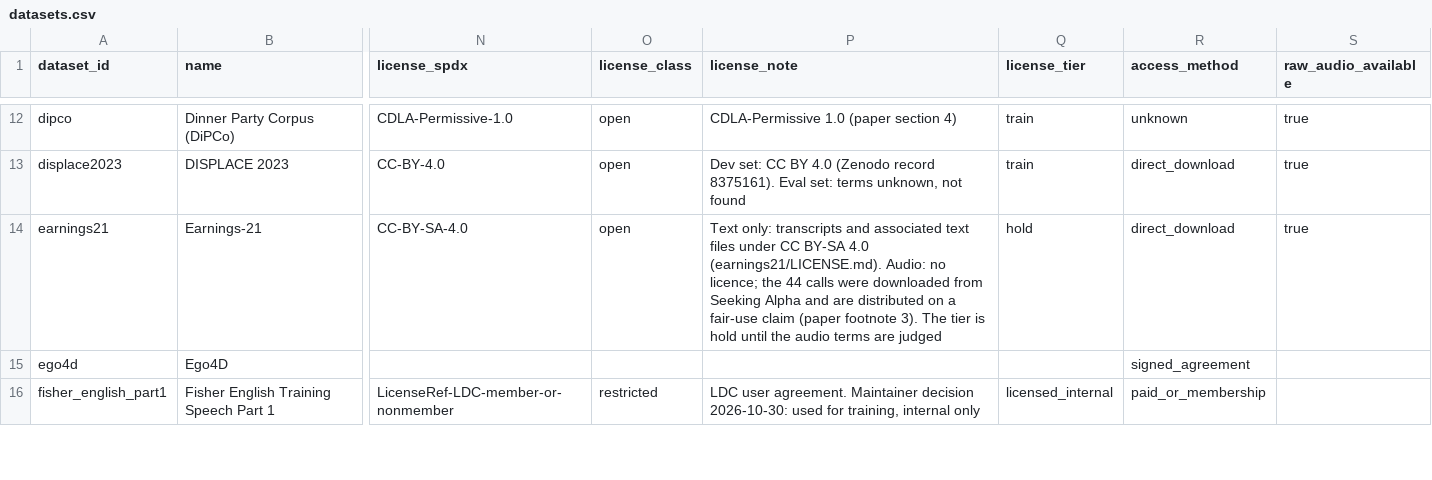
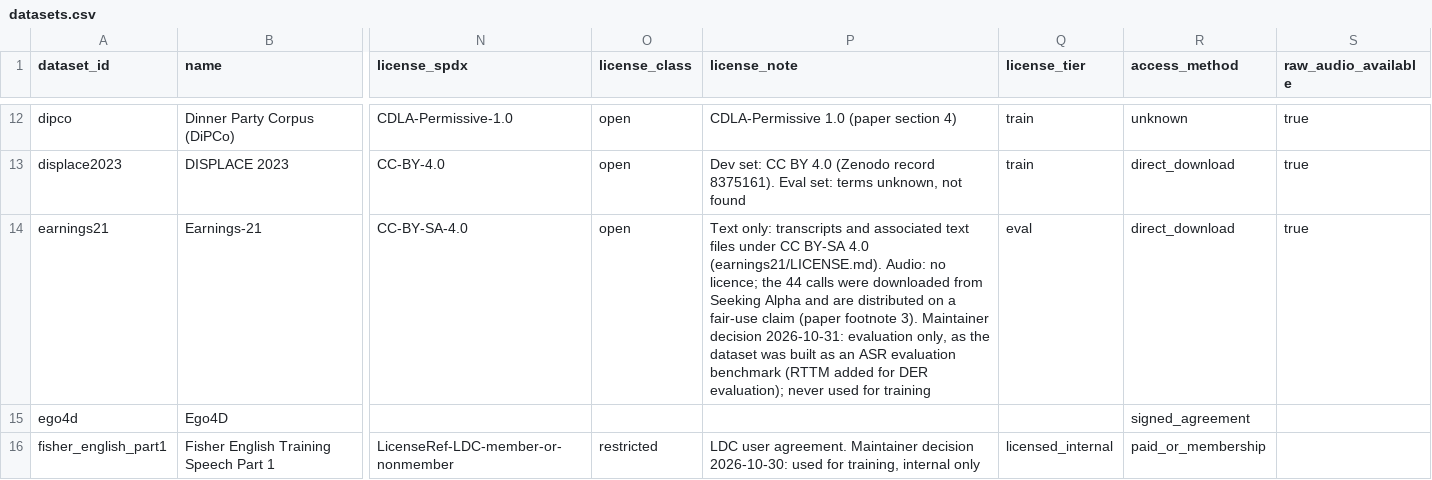
Before and after one commit to KimHaeri/sd_dataset_db, a CSV file: data/datasets.csv, drawn as a sheet; only a part is shown, gaps mark what is left out; the diff names each change by its address in the sheet, - before the commit and + after, or states it on an @@ line.

```diff
--- a/data/datasets.csv
+++ b/data/datasets.csv
-P14 (license_note): …footnote 3). The tier is hold until the audio terms are judged
+P14 (license_note): …footnote 3). Maintainer decision 2026-10-31: evaluation only, as the dataset was built as an ASR evaluation benchmark (RTTM added for DER evaluation); never used for training
-Q14 (license_tier): hold
+Q14 (license_tier): eval
```
Also changed, not shown: data/evidence.csv, views/datasets_wide.csv, 1 other file.
